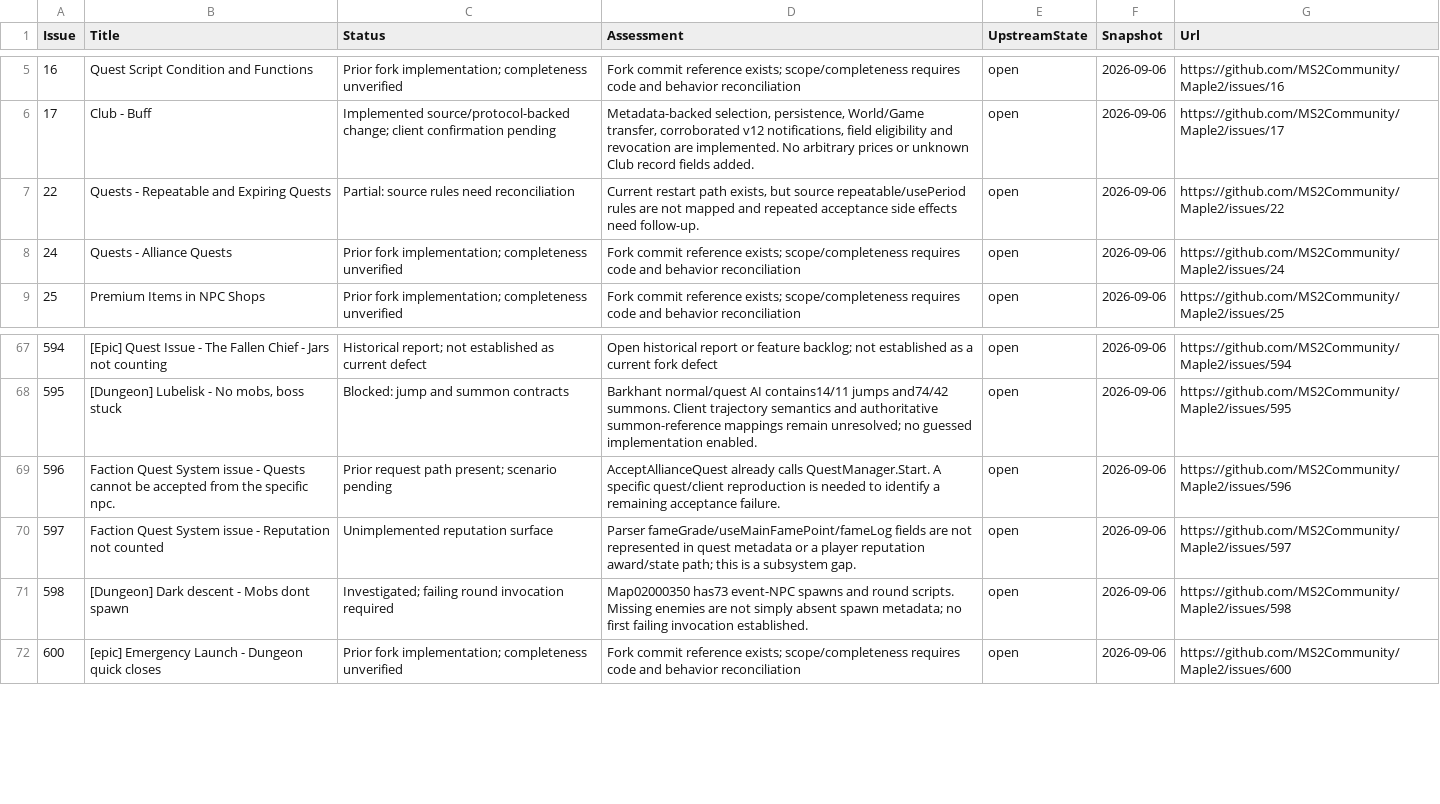
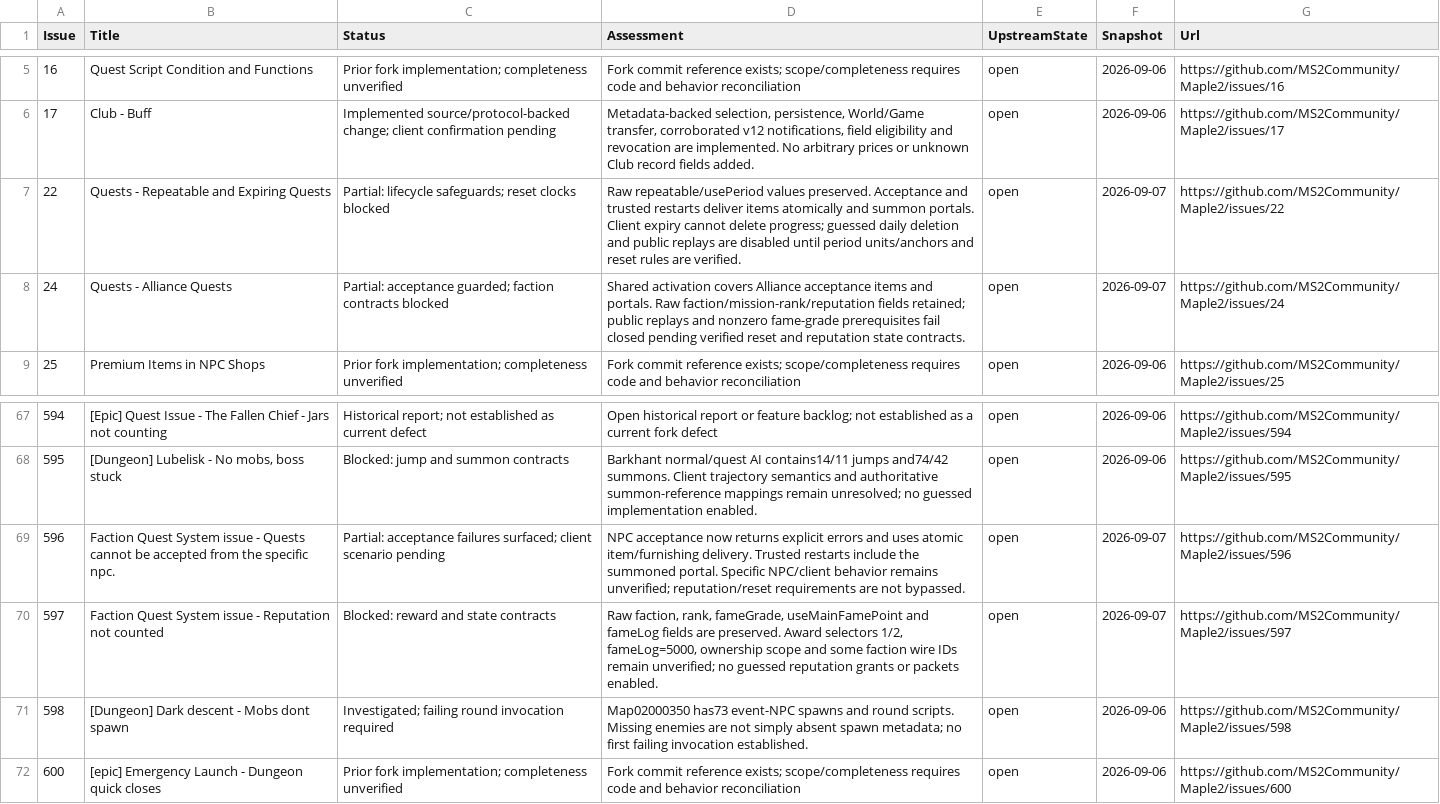
Before and after one commit to gugarosa/Maple2, a CSV file: UPSTREAM_ISSUES.csv, drawn as a sheet; only a part is shown, gaps mark what is left out.

```diff
--- a/UPSTREAM_ISSUES.csv
+++ b/UPSTREAM_ISSUES.csv
@@ -6,4 +6,4 @@
 "17","Club - Buff","Implemented source/protocol-backed change; client confirmation pending","Metadata-backed selection, persistence, World/Game transfer, corroborated v12 notifications, field eligibility and revocation are implemented. No arbitrary prices or unknown Club record fields added.","open","2026-09-06","https://github.com/MS2Community/Maple2/issues/17"
-"22","Quests - Repeatable and Expiring Quests","Partial: source rules need reconciliation","Current restart path exists, but source repeatable/usePeriod rules are not mapped and repeated acceptance side effects need follow-up.","open","2026-09-06","https://github.com/MS2Community/Maple2/issues/22"
-"24","Quests - Alliance Quests","Prior fork implementation; completeness unverified","Fork commit reference exists; scope/completeness requires code and behavior reconciliation","open","2026-09-06","https://github.com/MS2Community/Maple2/issues/24"
+"22","Quests - Repeatable and Expiring Quests","Partial: lifecycle safeguards; reset clocks blocked","Raw repeatable/usePeriod values preserved. Acceptance and trusted restarts deliver items atomically and summon portals. Client expiry cannot delete progress; guessed daily deletion and public replays are disabled until period units/anchors and reset rules are verified.","open","2026-09-07","https://github.com/MS2Community/Maple2/issues/22"
+"24","Quests - Alliance Quests","Partial: acceptance guarded; faction contracts blocked","Shared activation covers Alliance acceptance items and portals. Raw faction/mission-rank/reputation fields retained; public replays and nonzero fame-grade prerequisites fail closed pending verified reset and reputation state contracts.","open","2026-09-07","https://github.com/MS2Community/Maple2/issues/24"
 "25","Premium Items in NPC Shops","Prior fork implementation; completeness unverified","Fork commit reference exists; scope/completeness requires code and behavior reconciliation","open","2026-09-06","https://github.com/MS2Community/Maple2/issues/25"
@@ -68,4 +68,4 @@
 "595","[Dungeon] Lubelisk - No mobs, boss stuck","Blocked: jump and summon contracts","Barkhant normal/quest AI contains14/11 jumps and74/42 summons. Client trajectory semantics and authoritative summon-reference mappings remain unresolved; no guessed implementation enabled.","open","2026-09-06","https://github.com/MS2Community/Maple2/issues/595"
-"596","Faction Quest System issue - Quests cannot be accepted from the specific npc.","Prior request path present; scenario pending","AcceptAllianceQuest already calls QuestManager.Start. A specific quest/client reproduction is needed to identify a remaining acceptance failure.","open","2026-09-06","https://github.com/MS2Community/Maple2/issues/596"
-"597","Faction Quest System issue - Reputation not counted","Unimplemented reputation surface","Parser fameGrade/useMainFamePoint/fameLog fields are not represented in quest metadata or a player reputation award/state path; this is a subsystem gap.","open","2026-09-06","https://github.com/MS2Community/Maple2/issues/597"
+"596","Faction Quest System issue - Quests cannot be accepted from the specific npc.","Partial: acceptance failures surfaced; client scenario pending","NPC acceptance now returns explicit errors and uses atomic item/furnishing delivery. Trusted restarts include the summoned portal. Specific NPC/client behavior remains unverified; reputation/reset requirements are not bypassed.","open","2026-09-07","https://github.com/MS2Community/Maple2/issues/596"
+"597","Faction Quest System issue - Reputation not counted","Blocked: reward and state contracts","Raw faction, rank, fameGrade, useMainFamePoint and fameLog fields are preserved. Award selectors 1/2, fameLog=5000, ownership scope and some faction wire IDs remain unverified; no guessed reputation grants or packets enabled.","open","2026-09-07","https://github.com/MS2Community/Maple2/issues/597"
 "598","[Dungeon] Dark descent - Mobs dont spawn","Investigated; failing round invocation required","Map02000350 has73 event-NPC spawns and round scripts. Missing enemies are not simply absent spawn metadata; no first failing invocation established.","open","2026-09-06","https://github.com/MS2Community/Maple2/issues/598"
```
Also changed, not shown: 35 other files.
